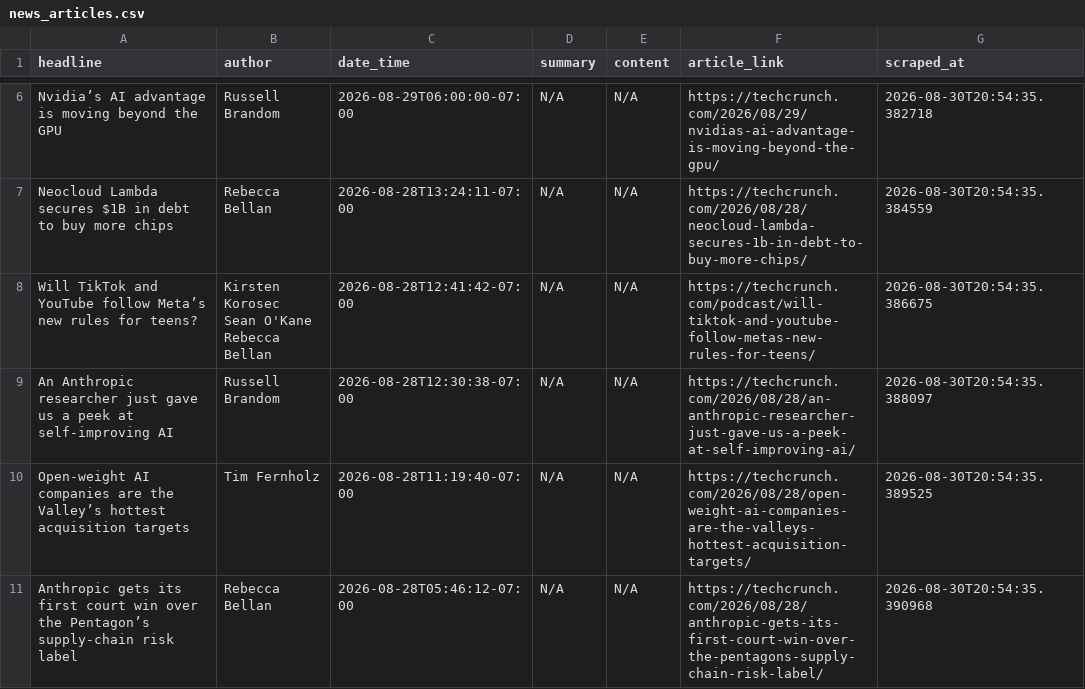
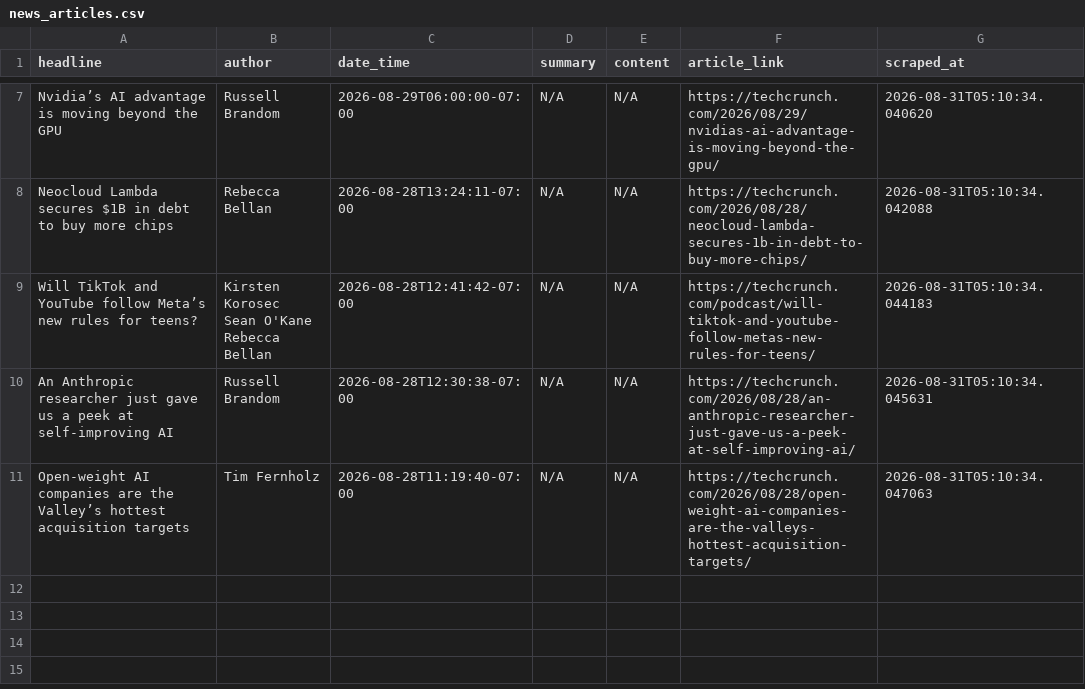
Before and after one commit to rexxgit/webscarpingportfolio, a CSV file: output/news_articles.csv, drawn as a sheet; only a part is shown, gaps mark what is left out; removed rows and columns are numbered as before the commit, all else as after; the diff covers the shown part only; the diff names each change by its address in the sheet, - before the commit and + after, or states it on an @@ line.

```diff
--- a/output/news_articles.csv
+++ b/output/news_articles.csv
-G7 (scraped_at): 2026-08-30T20:54:35.382718
+G7 (scraped_at): 2026-08-31T05:10:34.040620
-G8 (scraped_at): 2026-08-30T20:54:35.384559
+G8 (scraped_at): 2026-08-31T05:10:34.042088
-G9 (scraped_at): 2026-08-30T20:54:35.386675
+G9 (scraped_at): 2026-08-31T05:10:34.044183
-G10 (scraped_at): 2026-08-30T20:54:35.388097
+G10 (scraped_at): 2026-08-31T05:10:34.045631
-G11 (scraped_at): 2026-08-30T20:54:35.389525
+G11 (scraped_at): 2026-08-31T05:10:34.047063
-row 11: Anthropic gets its first court win over the Pentagon’s supply-chain risk label | Rebecca Bellan | 2026-08-28T05:46:12-07:00 | N/A | N/A | https://techcrunch.com/2026/08/28/anthropic-gets-its-first-court-win-over-the-pentagons-supply-chain-risk-label/ | 2026-08-30T20:54:35.390968
```
Also changed, not shown: 1 added row and 6 edited cells elsewhere in this file, 1 other file.
